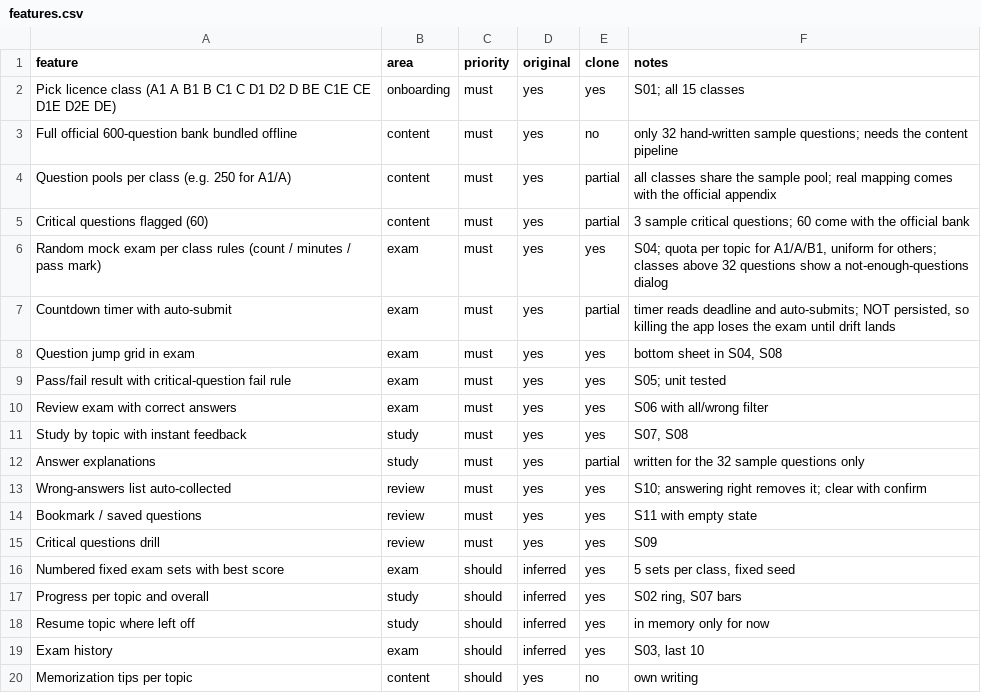
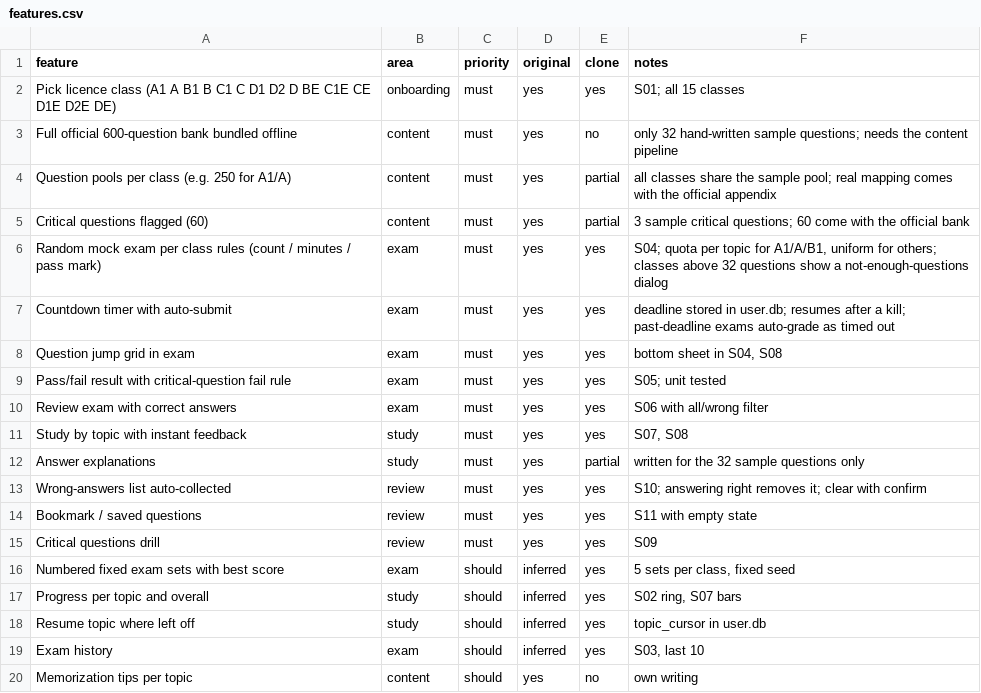
Before and after one commit to David0892/on-thi-gplx, a CSV file: replica/features.csv, drawn as a sheet; only a part is shown.

```diff
--- a/replica/features.csv
+++ b/replica/features.csv
@@ -6,3 +6,3 @@ Critical questions flagged (60),content,must,yes,partial,3 sample critical quest
 Random mock exam per class rules (count / minutes / pass mark),exam,must,yes,yes,"S04; quota per topic for A1/A/B1, uniform for others; classes above 32 questions show a not-enough-questions dialog"
-Countdown timer with auto-submit,exam,must,yes,partial,"timer reads deadline and auto-submits; NOT persisted, so killing the app loses the exam until drift lands"
+Countdown timer with auto-submit,exam,must,yes,yes,deadline stored in user.db; resumes after a kill; past-deadline exams auto-grade as timed out
 Question jump grid in exam,exam,must,yes,yes,"bottom sheet in S04, S08"
@@ -17,3 +17,3 @@ Numbered fixed exam sets with best score,exam,should,inferred,yes,"5 sets per cl
 Progress per topic and overall,study,should,inferred,yes,"S02 ring, S07 bars"
-Resume topic where left off,study,should,inferred,yes,in memory only for now
+Resume topic where left off,study,should,inferred,yes,topic_cursor in user.db
 Exam history,exam,should,inferred,yes,"S03, last 10"
```
Also changed, not shown: 21 other files.
